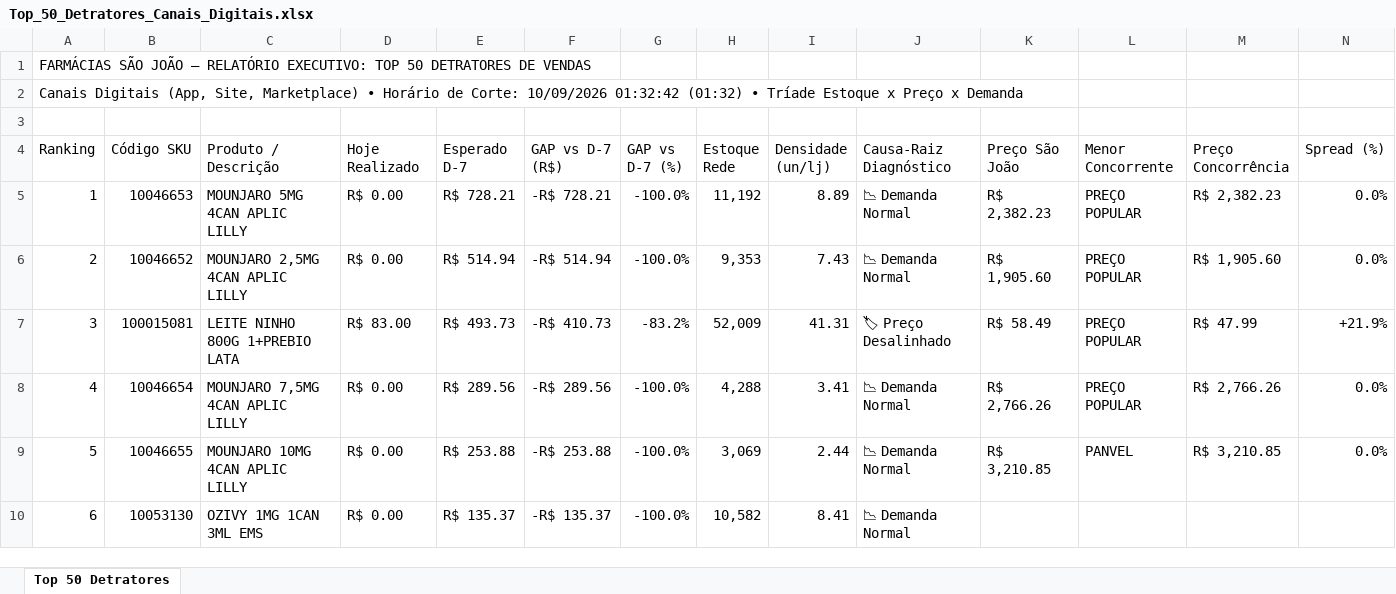
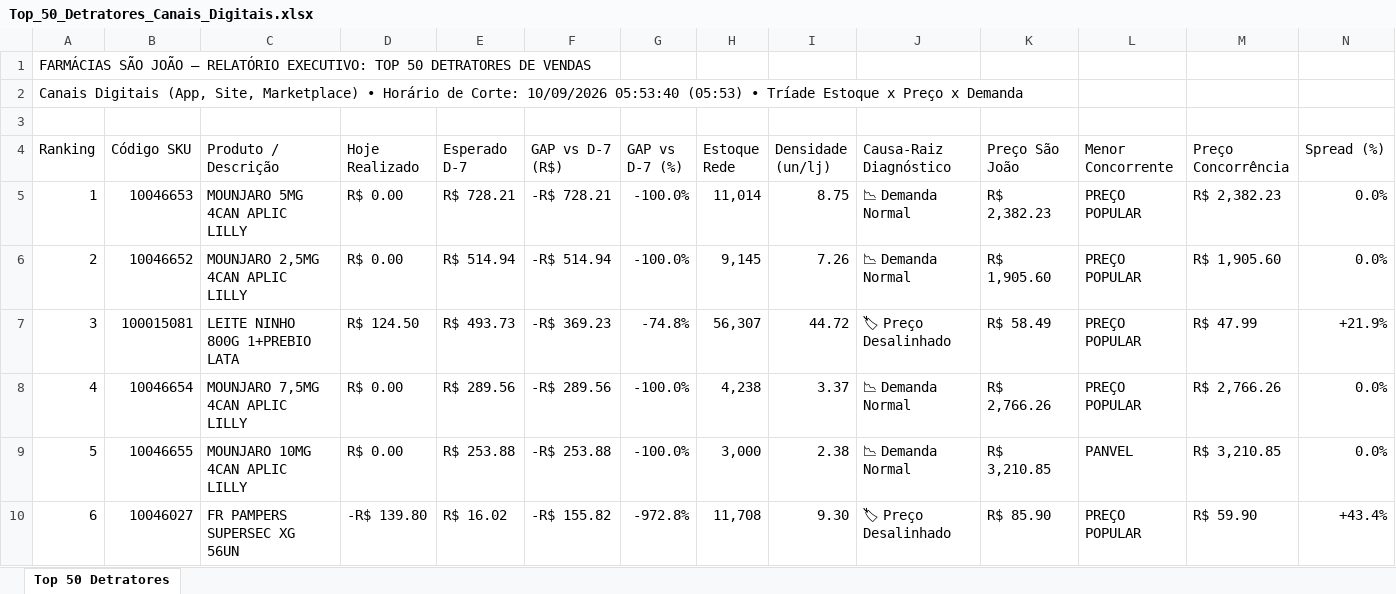
Before and after one commit to lukasg64-png/monitor-canais-digitais, an Excel workbook: data/Top_50_Detratores_Canais_Digitais.xlsx, sheet Top 50 Detratores, drawn as a sheet; only a part is shown; values as stored, in another font and other column widths than the file's, no cell formats; the diff covers the shown part only; the diff names each change by its address in the sheet, - before the commit and + after, or states it on an @@ line.

Commit message:
Auto-sync Qlik Sense Intraday (10/09/2026 06:20) [Corte: 10/09/2026 05:53:40]

```diff
--- a/data/Top_50_Detratores_Canais_Digitais.xlsx (sheet Top 50 Detratores)
+++ b/data/Top_50_Detratores_Canais_Digitais.xlsx (sheet Top 50 Detratores)
-A2 (Ranking): …Corte: 10/09/2026 01:32:42 (01:32) • Tríade…
+A2 (Ranking): …Corte: 10/09/2026 05:53:40 (05:53) • Tríade…
-H5 (Estoque Rede): 11,192
+H5 (Estoque Rede): 11,014
-I5 (Densidade (un/lj)): 8.89
+I5 (Densidade (un/lj)): 8.75
-H6 (Estoque Rede): 9,353
+H6 (Estoque Rede): 9,145
-I6 (Densidade (un/lj)): 7.43
+I6 (Densidade (un/lj)): 7.26
-D7 (Hoje Realizado): R$ 83.00
+D7 (Hoje Realizado): R$ 124.50
-F7 (GAP vs D-7 (R$)): -R$ 410.73
+F7 (GAP vs D-7 (R$)): -R$ 369.23
-G7 (GAP vs D-7 (%)): -83.2%
+G7 (GAP vs D-7 (%)): -74.8%
-H7 (Estoque Rede): 52,009
+H7 (Estoque Rede): 56,307
-I7 (Densidade (un/lj)): 41.31
+I7 (Densidade (un/lj)): 44.72
-H8 (Estoque Rede): 4,288
+H8 (Estoque Rede): 4,238
-I8 (Densidade (un/lj)): 3.41
+I8 (Densidade (un/lj)): 3.37
-H9 (Estoque Rede): 3,069
+H9 (Estoque Rede): 3,000
-I9 (Densidade (un/lj)): 2.44
+I9 (Densidade (un/lj)): 2.38
-B10 (Código SKU): 10053130
+B10 (Código SKU): 10046027
-C10 (Produto / Descrição): OZIVY 1MG 1CAN 3ML EMS
+C10 (Produto / Descrição): FR PAMPERS SUPERSEC XG 56UN
-D10 (Hoje Realizado): R$ 0.00
+D10 (Hoje Realizado): -R$ 139.80
-E10 (Esperado D-7): R$ 135.37
+E10 (Esperado D-7): R$ 16.02
-F10 (GAP vs D-7 (R$)): -R$ 135.37
+F10 (GAP vs D-7 (R$)): -R$ 155.82
-G10 (GAP vs D-7 (%)): -100.0%
+G10 (GAP vs D-7 (%)): -972.8%
-H10 (Estoque Rede): 10,582
+H10 (Estoque Rede): 11,708
-I10 (Densidade (un/lj)): 8.41
+I10 (Densidade (un/lj)): 9.30
-J10 (Causa-Raiz Diagnóstico): 📉 Demanda Normal
+J10 (Causa-Raiz Diagnóstico): 🏷 Preço Desalinhado
-K10 (Preço São João): (empty)
+K10 (Preço São João): R$ 85.90
-L10 (Menor Concorrente): (empty)
+L10 (Menor Concorrente): PREÇO POPULAR
-M10 (Preço Concorrência): (empty)
+M10 (Preço Concorrência): R$ 59.90
-N10 (Spread (%)): (empty)
+N10 (Spread (%)): +43.4%
```
Also changed, not shown: 471 edited cells elsewhere in this sheet, cell formats, 5 other files.
